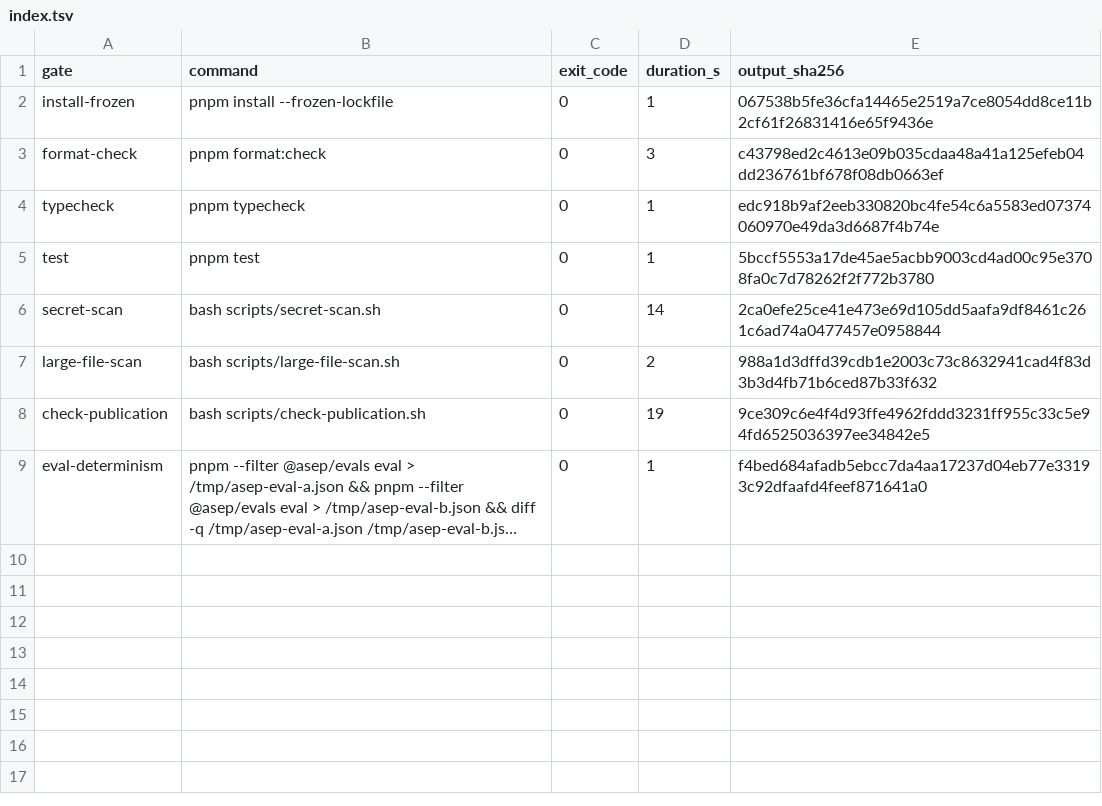
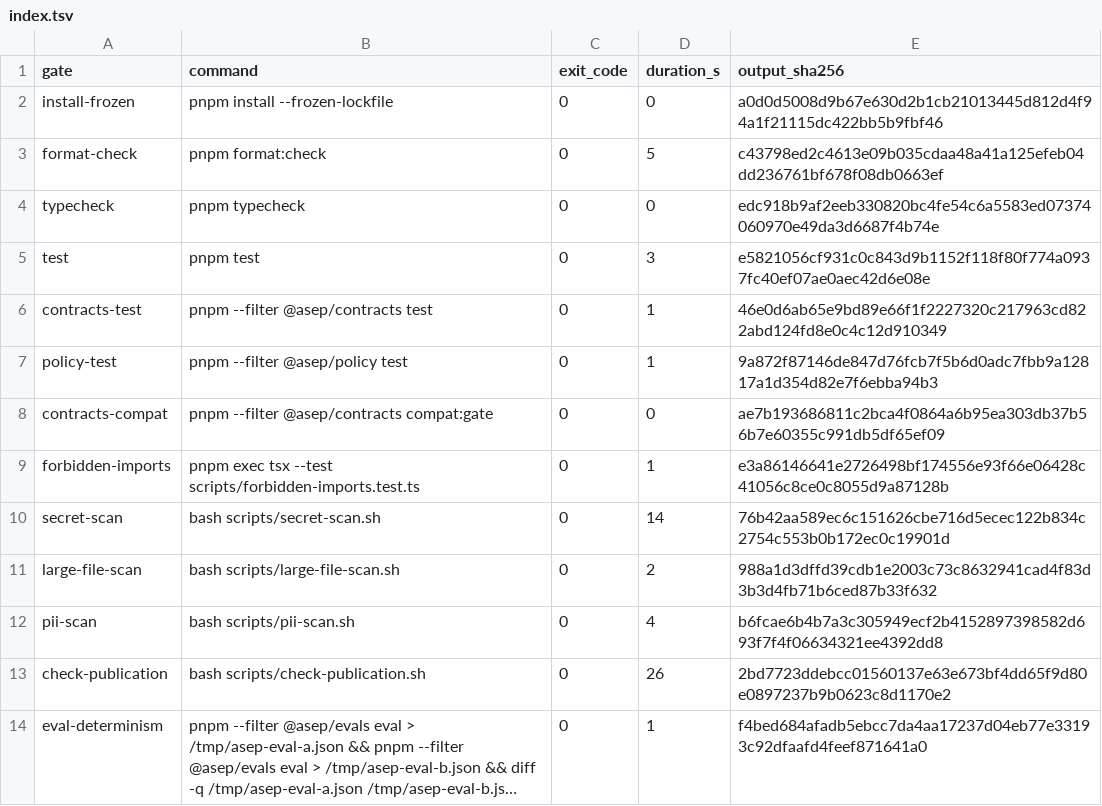
Before and after one commit to xingcorp/asep-enterprise-harness, a TSV file: artifacts/phase-01/index.tsv, drawn as a sheet; long unchanged cells end in …; addresses are those after the commit; the diff names each change by its address in the sheet, - before the commit and + after, or states it on an @@ line.

Commit message:
chore(phase-1): regenerate gate evidence for repair-cycle-1 HEAD

```diff
--- a/artifacts/phase-01/index.tsv
+++ b/artifacts/phase-01/index.tsv
-D2 (duration_s): 1
+D2 (duration_s): 0
-E2 (output_sha256): 067538b5fe36cfa14465e2519a7ce8054dd8ce11b2cf61f26831416e65f9436e
+E2 (output_sha256): a0d0d5008d9b67e630d2b1cb21013445d812d4f94a1f21115dc422bb5b9fbf46
-D3 (duration_s): 3
+D3 (duration_s): 5
-D4 (duration_s): 1
+D4 (duration_s): 0
-D5 (duration_s): 1
+D5 (duration_s): 3
-E5 (output_sha256): 5bccf5553a17de45ae5acbb9003cd4ad00c95e3708fa0c7d78262f2f772b3780
+E5 (output_sha256): e5821056cf931c0c843d9b1152f118f80f774a0937fc40ef07ae0aec42d6e08e
+row 6: contracts-test | pnpm --filter @asep/contracts test | 0 | 1 | 46e0d6ab65e9bd89e66f1f2227320c217963cd822abd124fd8e0c4c12d910349
+row 7: policy-test | pnpm --filter @asep/policy test | 0 | 1 | 9a872f87146de847d76fcb7f5b6d0adc7fbb9a12817a1d354d82e7f6ebba94b3
+row 8: contracts-compat | pnpm --filter @asep/contracts compat:gate | 0 | 0 | ae7b193686811c2bca4f0864a6b95ea303db37b56b7e60355c991db5df65ef09
+row 9: forbidden-imports | pnpm exec tsx --test scripts/forbidden-imports.test.ts | 0 | 1 | e3a86146641e2726498bf174556e93f66e06428c41056c8ce0c8055d9a87128b
-E10 (output_sha256): 2ca0efe25ce41e473e69d105dd5aafa9df8461c261c6ad74a0477457e0958844
+E10 (output_sha256): 76b42aa589ec6c151626cbe716d5ecec122b834c2754c553b0b172ec0c19901d
+row 12: pii-scan | bash scripts/pii-scan.sh | 0 | 4 | b6fcae6b4b7a3c305949ecf2b4152897398582d693f7f4f06634321ee4392dd8
-D13 (duration_s): 19
+D13 (duration_s): 26
-E13 (output_sha256): 9ce309c6e4f4d93ffe4962fddd3231ff955c33c5e94fd6525036397ee34842e5
+E13 (output_sha256): 2bd7723ddebcc01560137e63e673bf4dd65f9d80e0897237b9b0623c8d1170e2
```
Also changed, not shown: 19 other files.
